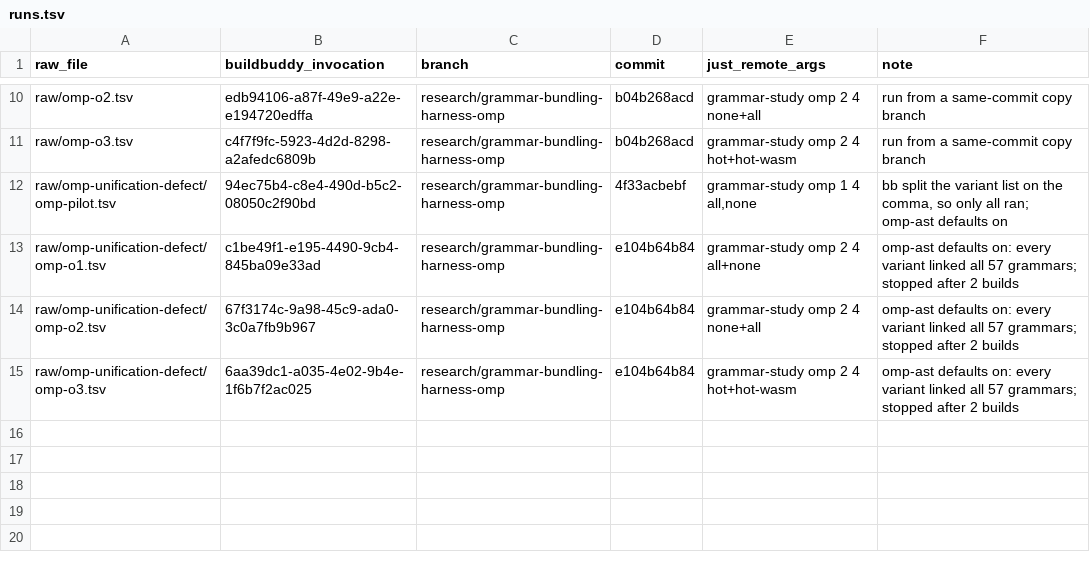
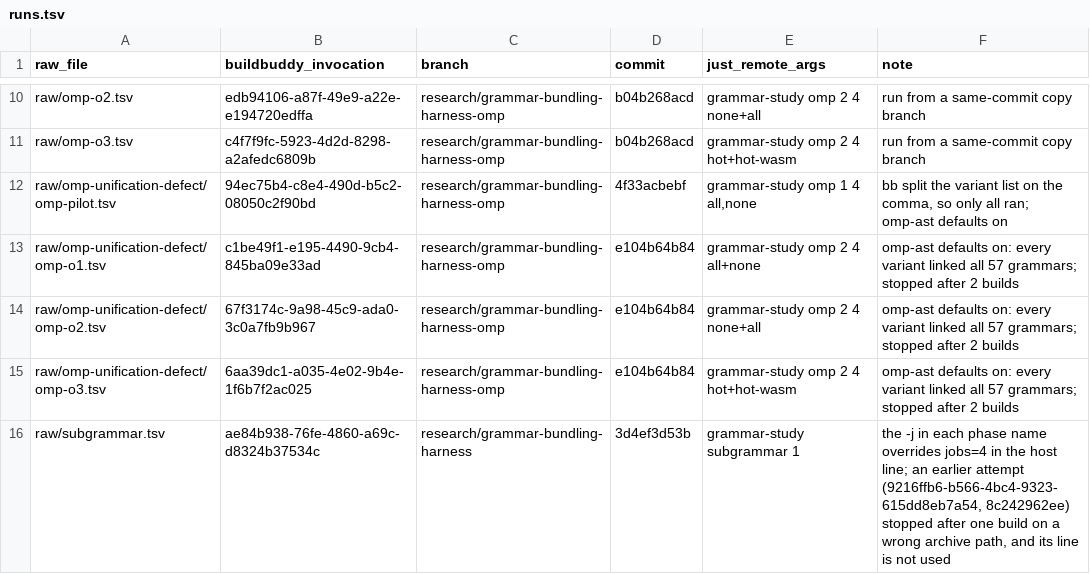
Before and after one commit to blyzer/oh-my-pi, a TSV file: docs/research/grammar-bundling/runs.tsv, drawn as a sheet; only a part is shown, gaps mark what is left out.

Commit message:
docs(research): measure the unused sub-grammars' build cost
Replaces the estimate in grammar-bundling.md with paired cold omp-ast
builds of the four multi-grammar crates as shipped against trimmed: 3.4 s
(9 %) saved at -j 4, 4.3 s (16 %) at -j 11, 1.6 s (noise) in release. The
saving needs vendored or forked crates, so the report recommends leaving
them. Also states the paired release deltas for the WebAssembly variant.

```diff
--- a/docs/research/grammar-bundling/runs.tsv
+++ b/docs/research/grammar-bundling/runs.tsv
@@ -15 +15,2 @@ raw/omp-unification-defect/omp-o2.tsv	67f3174c-9a98-45c9-ada0-3c0a7fb9b967	resea
 raw/omp-unification-defect/omp-o3.tsv	6aa39dc1-a035-4e02-9b4e-1f6b7f2ac025	research/grammar-bundling-harness-omp	e104b64b84	grammar-study omp 2 4 hot+hot-wasm	omp-ast defaults on: every variant linked all 57 grammars; stopped after 2 builds
+raw/subgrammar.tsv	ae84b938-76fe-4860-a69c-d8324b37534c	research/grammar-bundling-harness	3d4ef3d53b	grammar-study subgrammar 1	the -j in each phase name overrides jobs=4 in the host line; an earlier attempt (9216ffb6-b566-4bc4-9323-615dd8eb7a54, 8c242962ee) stopped after one build on a wrong archive path, and its line is not used
```
Also changed, not shown: 4 other files.
